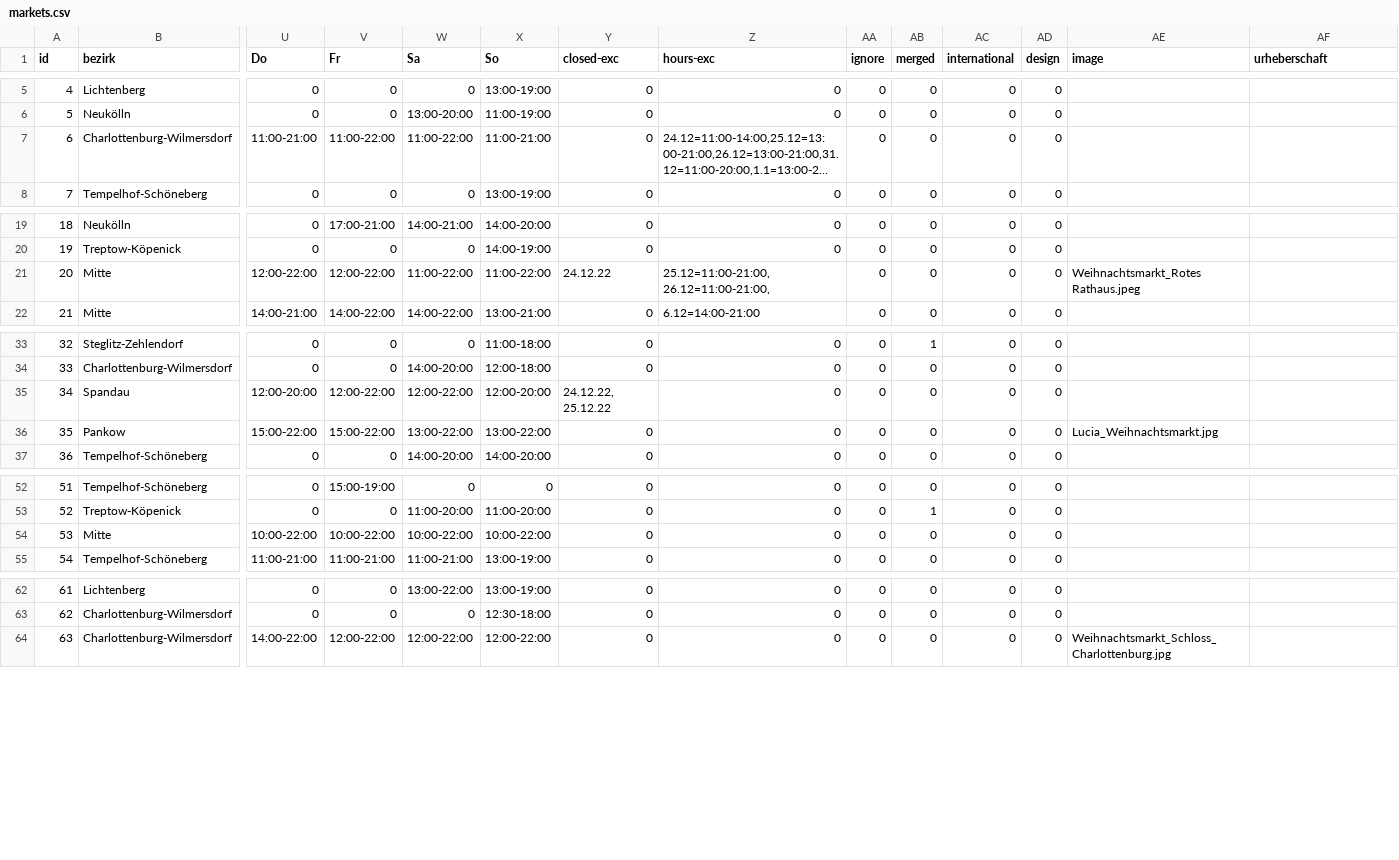
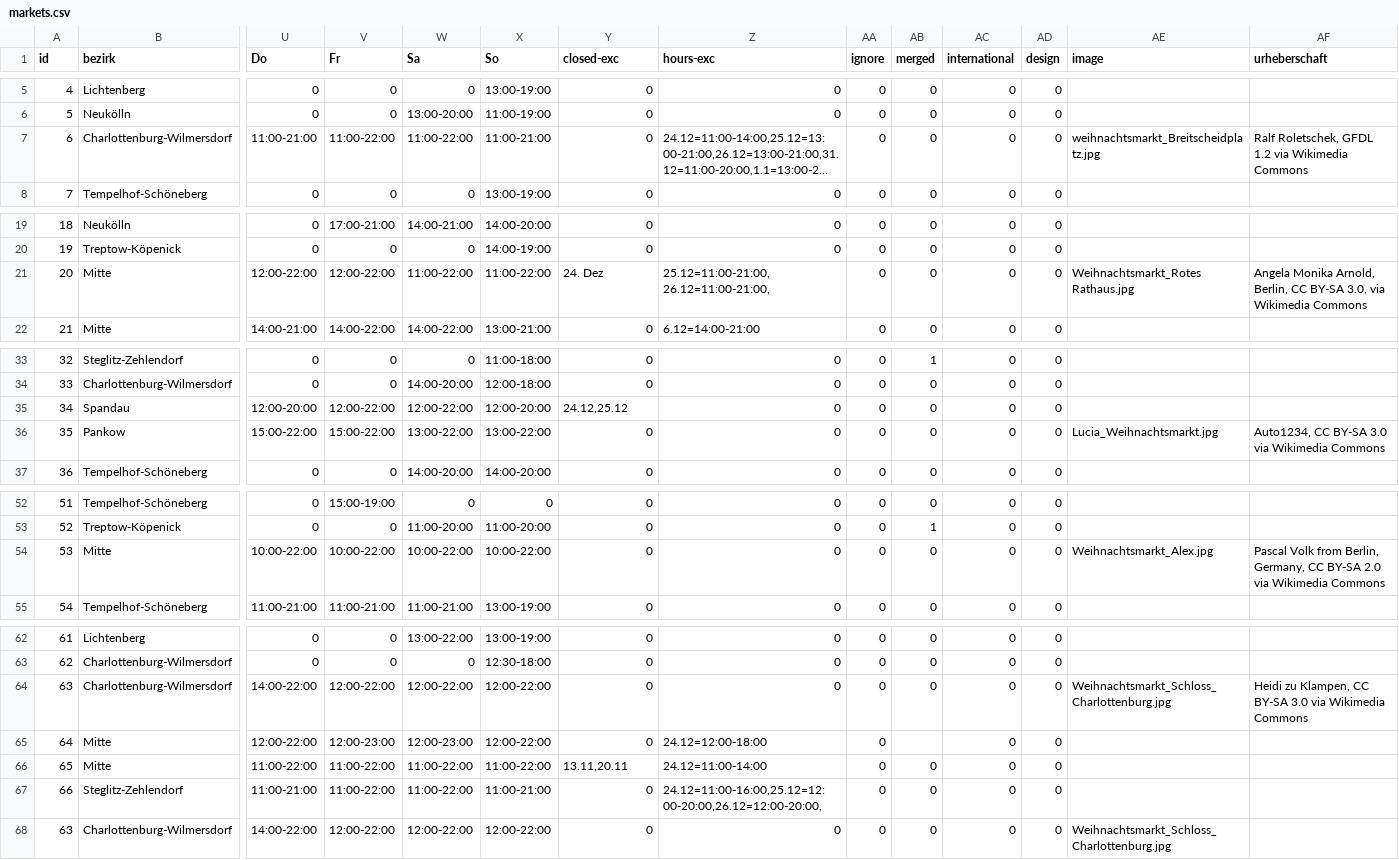
Before and after one commit to technologiestiftung/weihnachtsmarktkarte, a CSV file: public/markets.csv, drawn as a sheet; only a part is shown, gaps mark what is left out; long unchanged cells end in …; rows hold the shown columns only; the diff covers the shown part only; the diff names each change by its address in the sheet, - before the commit and + after, or states it on an @@ line.

Commit message:
feat: add licence to images

```diff
--- a/public/markets.csv
+++ b/public/markets.csv
-AE7 (image): (empty)
+AE7 (image): weihnachtsmarkt_Breitscheidplatz.jpg
-AF7 (urheberschaft): (empty)
+AF7 (urheberschaft): Ralf Roletschek, GFDL 1.2 via Wikimedia Commons
-Y21 (closed-exc): 24.12.22
+Y21 (closed-exc): 24. Dez
-AE21 (image): Weihnachtsmarkt_Rotes Rathaus.jpeg
+AE21 (image): Weihnachtsmarkt_Rotes Rathaus.jpg
-AF21 (urheberschaft): (empty)
+AF21 (urheberschaft): Angela Monika Arnold, Berlin, CC BY-SA 3.0, via Wikimedia Commons
-Y35 (closed-exc): 24.12.22, 25.12.22
+Y35 (closed-exc): 24.12,25.12
-AF36 (urheberschaft): (empty)
+AF36 (urheberschaft): Auto1234, CC BY-SA 3.0 via Wikimedia Commons
-AE54 (image): (empty)
+AE54 (image): Weihnachtsmarkt_Alex.jpg
-AF54 (urheberschaft): (empty)
+AF54 (urheberschaft): Pascal Volk from Berlin, Germany, CC BY-SA 2.0 via Wikimedia Commons
+row 64: 63 | Charlottenburg-Wilmersdorf | 14:00-22:00 | 12:00-22:00 | 12:00-22:00 | 12:00-22:00 | 0 | 0 | 0 | 0 | 0 | 0 | Weihnachtsmarkt_Schloss_Charlottenburg.jpg | Heidi zu Klampen, CC BY-SA 3.0 via Wikimedia Commons
+row 65: 64 | Mitte | 12:00-22:00 | 12:00-23:00 | 12:00-23:00 | 12:00-22:00 | 0 | 24.12=12:00-18:00 | 0 |  | 0 | 0
+row 66: 65 | Mitte | 11:00-22:00 | 11:00-22:00 | 11:00-22:00 | 11:00-22:00 | 13.11,20.11 | 24.12=11:00-14:00 | 0 | 0 | 0 | 0
+row 67: 66 | Steglitz-Zehlendorf | 11:00-21:00 | 11:00-22:00 | 11:00-22:00 | 11:00-21:00 | 0 | 24.12=11:00-16:00,25.12=12:00-20:00,26.12=12:00-20:00, | 0 | 0 | 0 | 0
```
Also changed, not shown: 1 edited cell elsewhere in this file, 1 other file.
